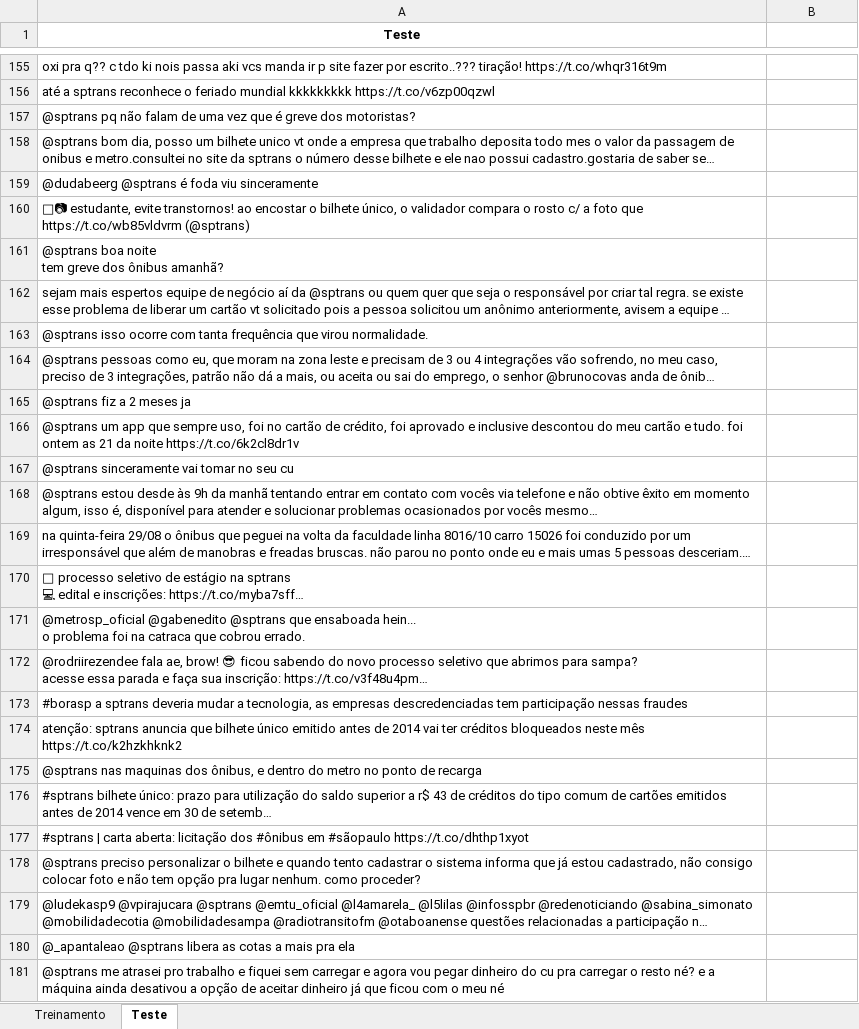
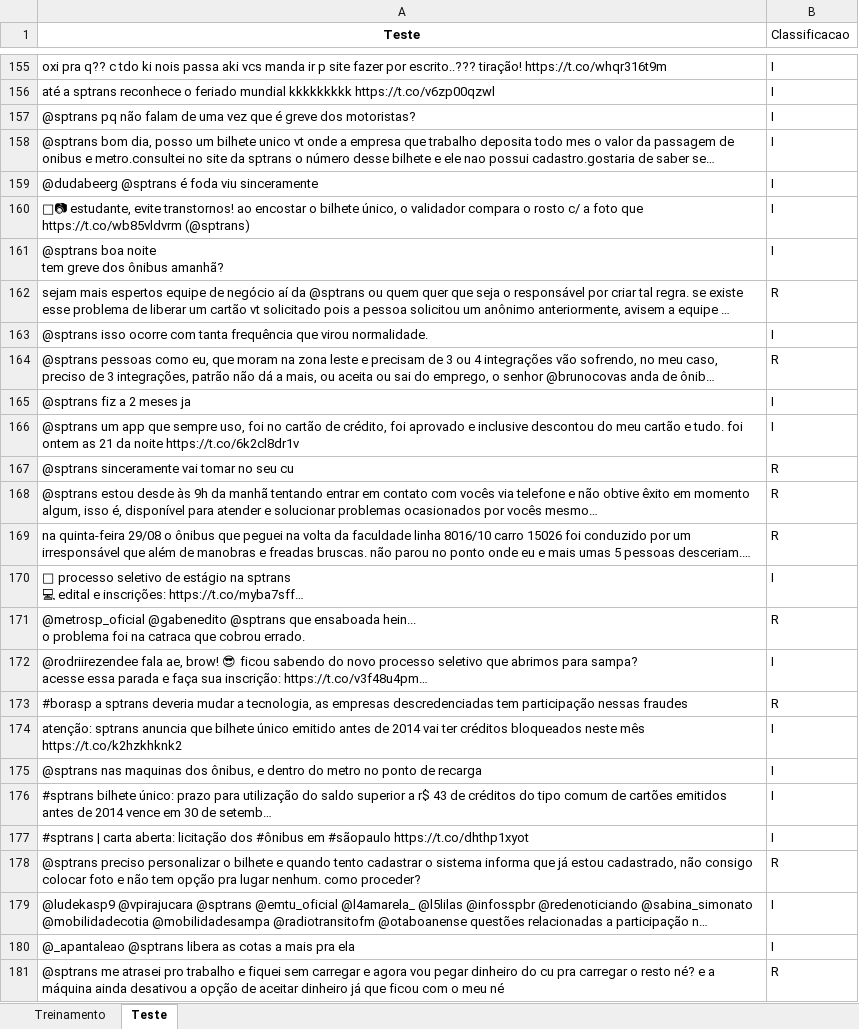
Before and after one commit to jpgianfaldoni/P2_CD19, an Excel workbook: SPTrans.xlsx, sheet Teste, drawn as a sheet; only a part is shown, gaps mark what is left out; long unchanged cells end in …; values as stored, in another font and other column widths than the file's, no borders; the diff covers the shown part only; the diff names each change by its address in the sheet, - before the commit and + after, or states it on an @@ line.

Commit message:
teste inicial realizado~

```diff
--- a/SPTrans.xlsx (sheet Teste)
+++ b/SPTrans.xlsx (sheet Teste)
-B1: (empty)
+B1: Classificacao
-B155:B161 (Classificacao): (empty)
+B155:B161 (Classificacao): I
-B162 (Classificacao): (empty)
+B162 (Classificacao): R
-B163 (Classificacao): (empty)
+B163 (Classificacao): I
-B164 (Classificacao): (empty)
+B164 (Classificacao): R
-B165:B166 (Classificacao): (empty)
+B165:B166 (Classificacao): I
-B167:B169 (Classificacao): (empty)
+B167:B169 (Classificacao): R
-B170 (Classificacao): (empty)
+B170 (Classificacao): I
-B171 (Classificacao): (empty)
+B171 (Classificacao): R
-B172 (Classificacao): (empty)
+B172 (Classificacao): I
-B173 (Classificacao): (empty)
+B173 (Classificacao): R
-B174:B177 (Classificacao): (empty)
+B174:B177 (Classificacao): I
-B178 (Classificacao): (empty)
+B178 (Classificacao): R
-B179:B180 (Classificacao): (empty)
+B179:B180 (Classificacao): I
-B181 (Classificacao): (empty)
+B181 (Classificacao): R
```
Also changed, not shown: 74 edited cells elsewhere in this sheet, sheet Treinamento, 1 other file.
